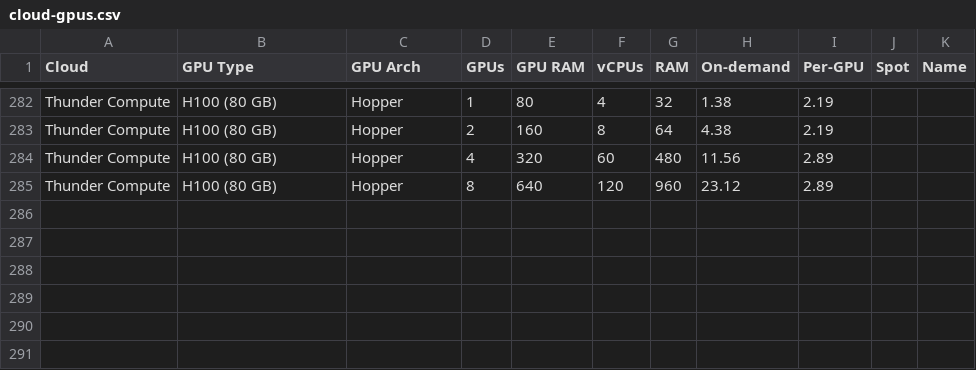
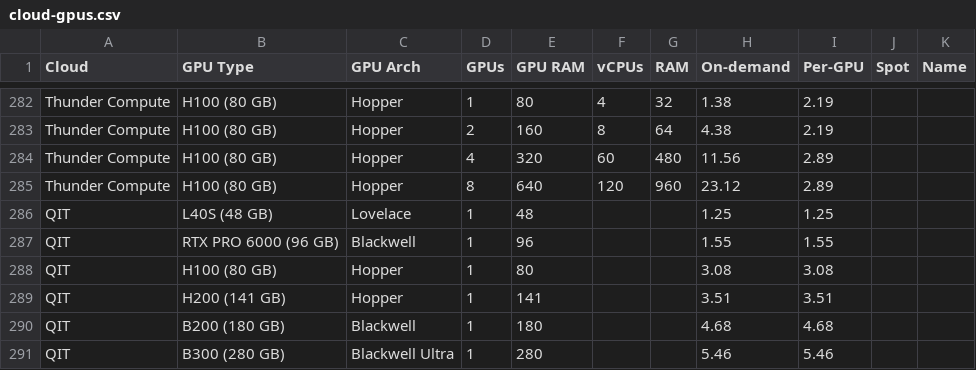
Before and after one commit to the-full-stack/the-full-stack-website, a CSV file: docs/cloud-gpus/cloud-gpus.csv, drawn as a sheet; only a part is shown, gaps mark what is left out.

Commit message:
cloud-gpus: add QIT (L40S, RTX PRO 6000, H100, H200, B200, B300)

```diff
--- a/docs/cloud-gpus/cloud-gpus.csv
+++ b/docs/cloud-gpus/cloud-gpus.csv
@@ -285 +285,7 @@ Thunder Compute,H100 (80 GB),Hopper,4,320,60,480,11.56,2.89,,
 Thunder Compute,H100 (80 GB),Hopper,8,640,120,960,23.12,2.89,,
+QIT,L40S (48 GB),Lovelace,1,48,,,1.25,1.25,,
+QIT,RTX PRO 6000 (96 GB),Blackwell,1,96,,,1.55,1.55,,
+QIT,H100 (80 GB),Hopper,1,80,,,3.08,3.08,,
+QIT,H200 (141 GB),Hopper,1,141,,,3.51,3.51,,
+QIT,B200 (180 GB),Blackwell,1,180,,,4.68,4.68,,
+QIT,B300 (280 GB),Blackwell Ultra,1,280,,,5.46,5.46,,
```
